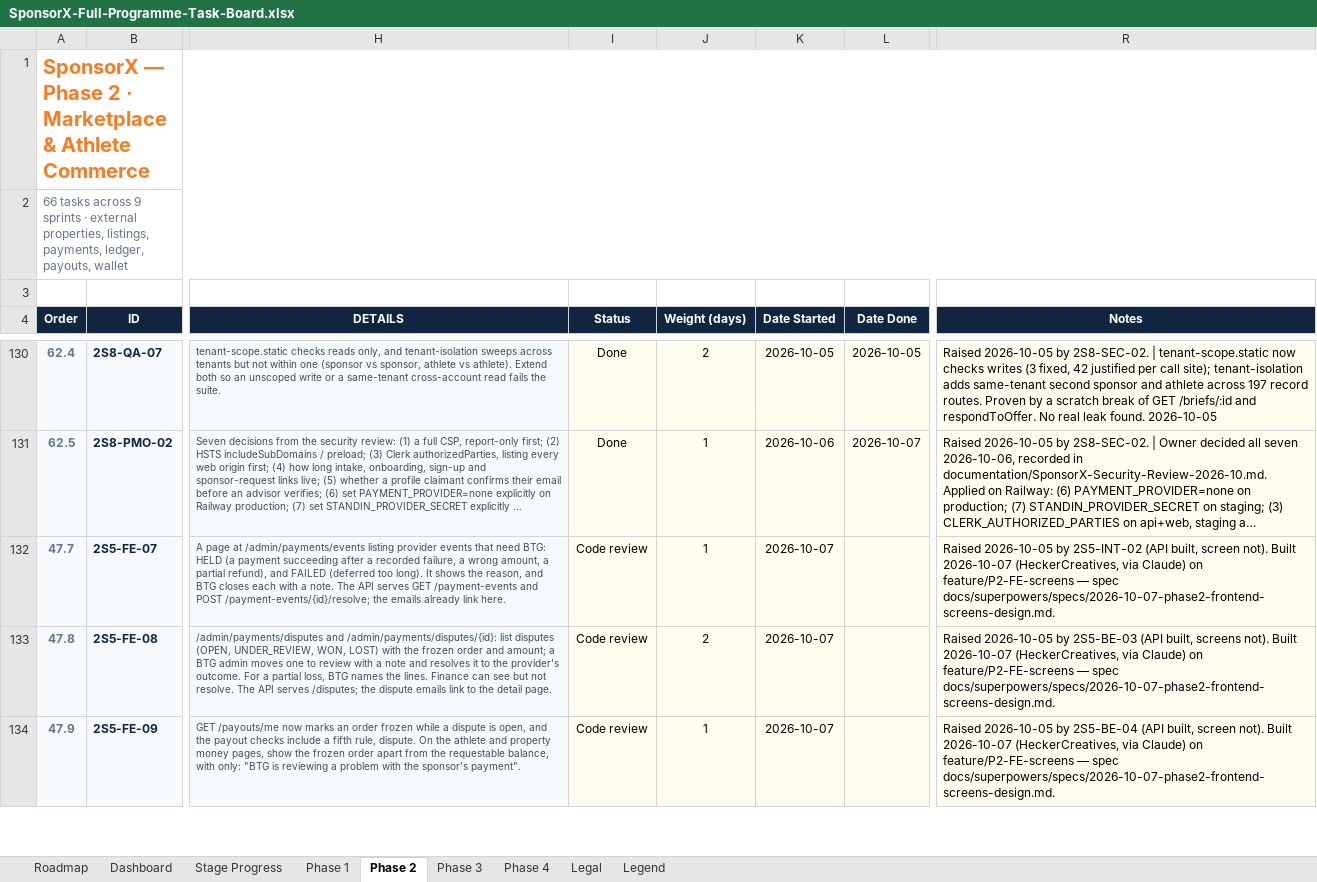
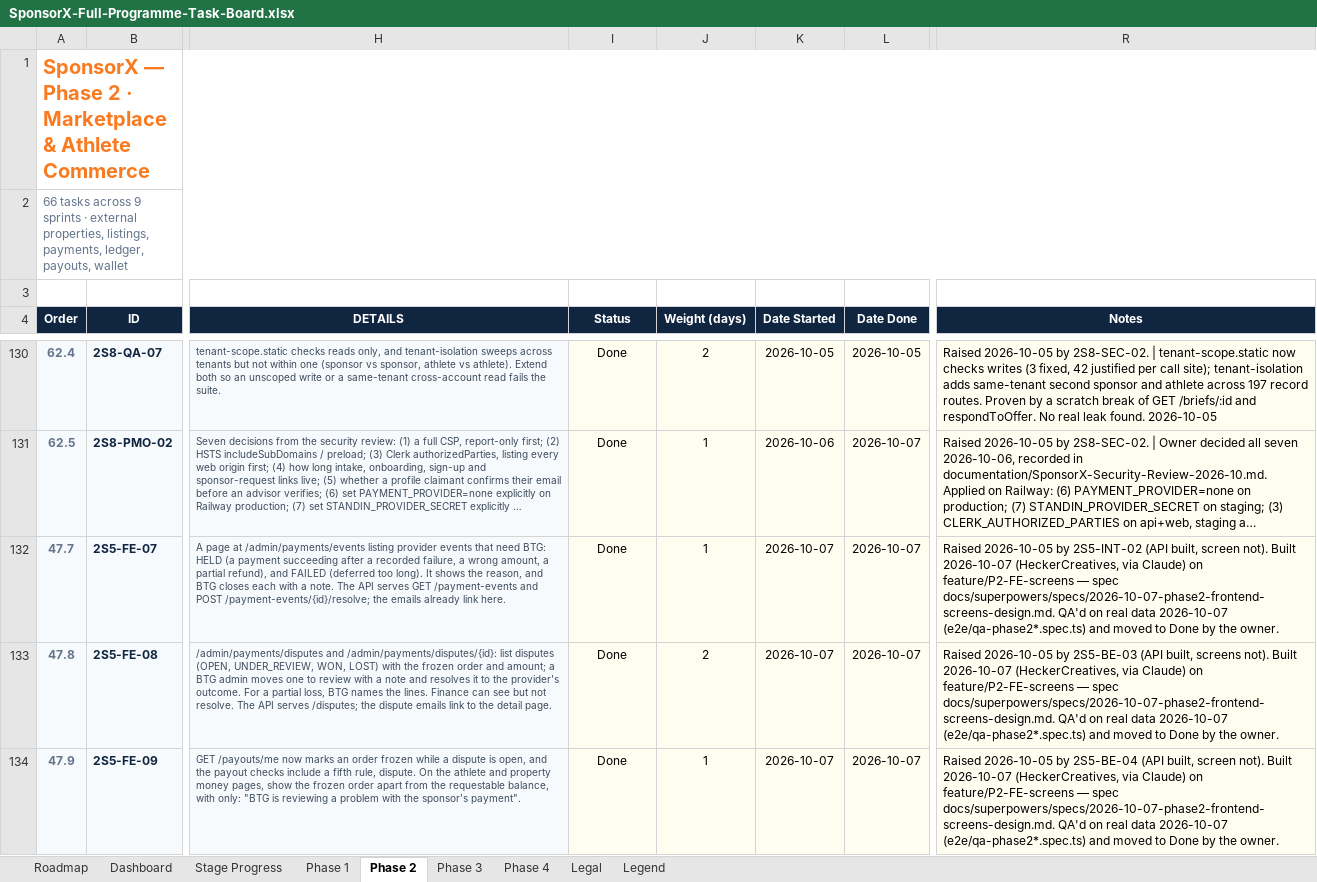
Before and after one commit to BTG-Sports/sponsorX_dev, an Excel workbook: Claude outputs/SponsorX-Full-Programme-Task-Board.xlsx, sheet Phase 2, drawn as a sheet; only a part is shown, gaps mark what is left out; long unchanged cells end in …; values as stored, in another font and other column widths than the file's, no borders; conditional formats not drawn; the diff covers the shown part only; the diff names each change by its address in the sheet, - before the commit and + after, or states it on an @@ line.

```diff
--- a/Claude outputs/SponsorX-Full-Programme-Task-Board.xlsx (sheet Phase 2)
+++ b/Claude outputs/SponsorX-Full-Programme-Task-Board.xlsx (sheet Phase 2)
-I132:I134 (Status): Code review
+I132:I134 (Status): Done
-L132:L134 (Date Done): (empty)
+L132:L134 (Date Done): 2026-10-07
-R132 (Notes): …spec docs/superpowers/specs/2026-10-07-phase2-frontend-screens-design.md.
+R132 (Notes): …spec docs/superpowers/specs/2026-10-07-phase2-frontend-screens-design.md. QA'd on real data 2026-10-07 (e2e/qa-phase2*.spec.ts) and moved to Done by the owner.
-R133 (Notes): …spec docs/superpowers/specs/2026-10-07-phase2-frontend-screens-design.md.
+R133 (Notes): …spec docs/superpowers/specs/2026-10-07-phase2-frontend-screens-design.md. QA'd on real data 2026-10-07 (e2e/qa-phase2*.spec.ts) and moved to Done by the owner.
-R134 (Notes): …spec docs/superpowers/specs/2026-10-07-phase2-frontend-screens-design.md.
+R134 (Notes): …spec docs/superpowers/specs/2026-10-07-phase2-frontend-screens-design.md. QA'd on real data 2026-10-07 (e2e/qa-phase2*.spec.ts) and moved to Done by the owner.
```
Also changed, not shown: 18 edited cells elsewhere in this sheet, 1 other file.
